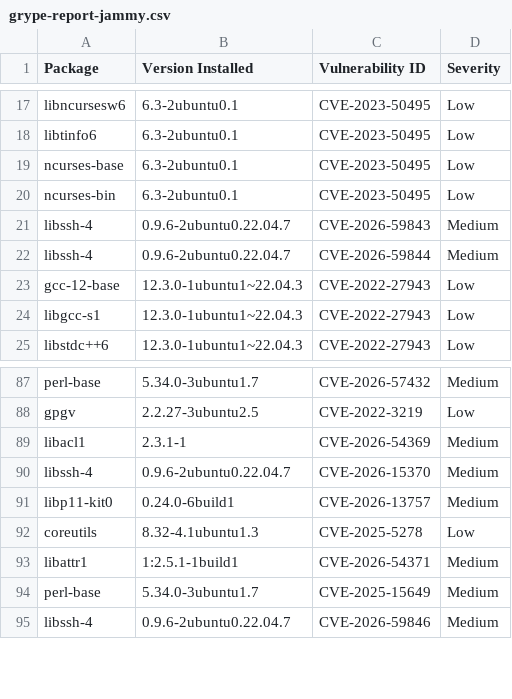
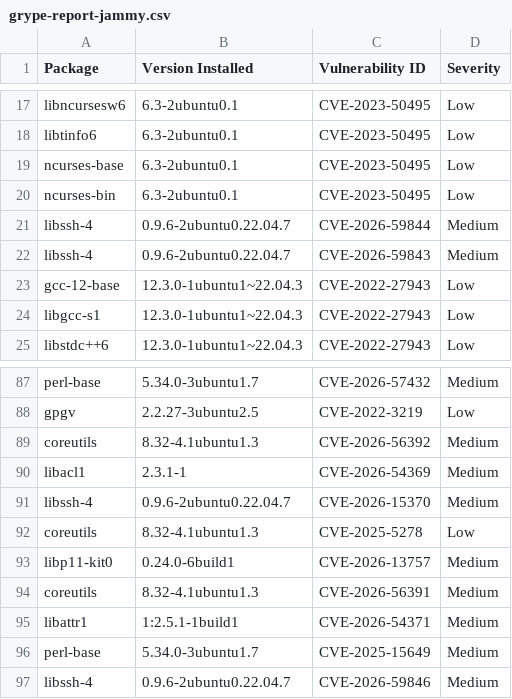
Before and after one commit to AnchorLayer/docker-baseimage-ubuntu, a CSV file: vuln-reports-jammy/grype-report-jammy.csv, drawn as a sheet; only a part is shown, gaps mark what is left out.

```diff
--- a/vuln-reports-jammy/grype-report-jammy.csv
+++ b/vuln-reports-jammy/grype-report-jammy.csv
@@ -20,4 +20,4 @@
 "ncurses-bin","6.3-2ubuntu0.1","CVE-2023-50495","Low"
+"libssh-4","0.9.6-2ubuntu0.22.04.7","CVE-2026-59844","Medium"
 "libssh-4","0.9.6-2ubuntu0.22.04.7","CVE-2026-59843","Medium"
-"libssh-4","0.9.6-2ubuntu0.22.04.7","CVE-2026-59844","Medium"
 "gcc-12-base","12.3.0-1ubuntu1~22.04.3","CVE-2022-27943","Low"
@@ -88,6 +88,8 @@
 "gpgv","2.2.27-3ubuntu2.5","CVE-2022-3219","Low"
+"coreutils","8.32-4.1ubuntu1.3","CVE-2026-56392","Medium"
 "libacl1","2.3.1-1","CVE-2026-54369","Medium"
 "libssh-4","0.9.6-2ubuntu0.22.04.7","CVE-2026-15370","Medium"
+"coreutils","8.32-4.1ubuntu1.3","CVE-2025-5278","Low"
 "libp11-kit0","0.24.0-6build1","CVE-2026-13757","Medium"
-"coreutils","8.32-4.1ubuntu1.3","CVE-2025-5278","Low"
+"coreutils","8.32-4.1ubuntu1.3","CVE-2026-56391","Medium"
 "libattr1","1:2.5.1-1build1","CVE-2026-54371","Medium"
```
Also changed, not shown: vuln-reports-noble/grype-report-noble.csv, 11 other files.
